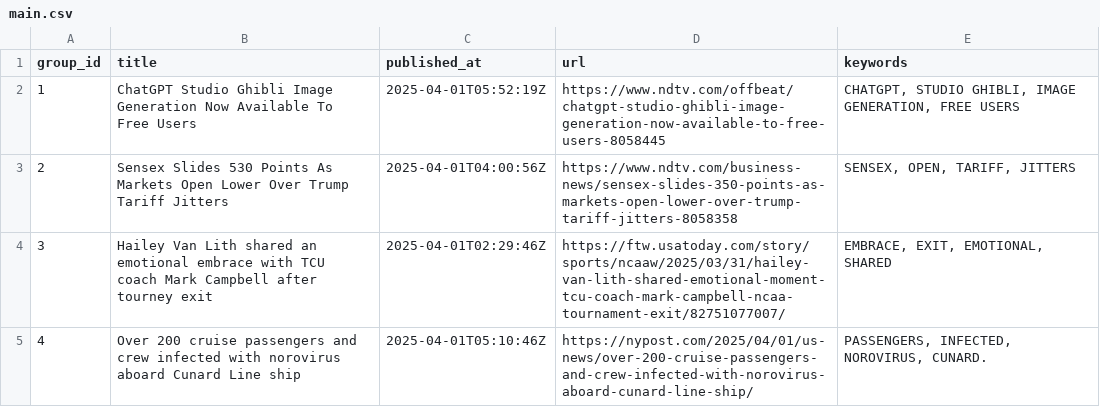
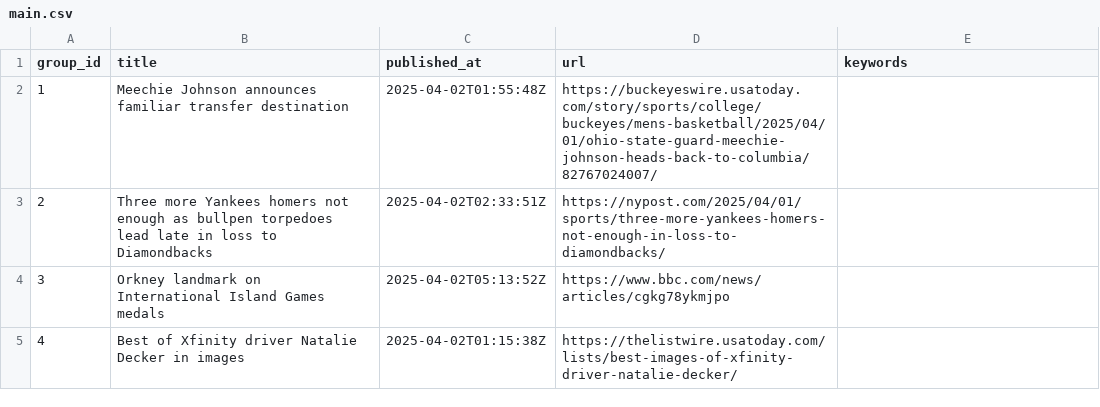
Before and after one commit to lileungws/whatsnews01, a CSV file: web/data/main.csv, drawn as a sheet.

Commit message:
Update news main.csv

```diff
--- a/web/data/main.csv
+++ b/web/data/main.csv
@@ -1,5 +1,5 @@
 group_id,title,published_at,url,keywords
-1,ChatGPT Studio Ghibli Image Generation Now Available To Free Users,2025-04-01T05:52:19Z,https://www.ndtv.com/offbeat/chatgpt-studio-ghibli-image-generation-now-available-to-free-users-8058445,"CHATGPT, STUDIO GHIBLI, IMAGE GENERATION, FREE USERS"
-2,Sensex Slides 530 Points As Markets Open Lower Over Trump Tariff Jitters,2025-04-01T04:00:56Z,https://www.ndtv.com/business-news/sensex-slides-350-points-as-markets-open-lower-over-trump-tariff-jitters-8058358,"SENSEX, OPEN, TARIFF, JITTERS"
-3,Hailey Van Lith shared an emotional embrace with TCU coach Mark Campbell after tourney exit,2025-04-01T02:29:46Z,https://ftw.usatoday.com/story/sports/ncaaw/2025/03/31/hailey-van-lith-shared-emotional-moment-tcu-coach-mark-campbell-ncaa-tournament-exit/82751077007/,"EMBRACE, EXIT, EMOTIONAL, SHARED"
-4,Over 200 cruise passengers and crew infected with norovirus aboard Cunard Line ship,2025-04-01T05:10:46Z,https://nypost.com/2025/04/01/us-news/over-200-cruise-passengers-and-crew-infected-with-norovirus-aboard-cunard-line-ship/,"PASSENGERS, INFECTED, NOROVIRUS, CUNARD."
+1,Meechie Johnson announces familiar transfer destination,2025-04-02T01:55:48Z,https://buckeyeswire.usatoday.com/story/sports/college/buckeyes/mens-basketball/2025/04/01/ohio-state-guard-meechie-johnson-heads-back-to-columbia/82767024007/,
+2,Three more Yankees homers not enough as bullpen torpedoes lead late in loss to Diamondbacks,2025-04-02T02:33:51Z,https://nypost.com/2025/04/01/sports/three-more-yankees-homers-not-enough-in-loss-to-diamondbacks/,
+3,Orkney landmark on International Island Games medals,2025-04-02T05:13:52Z,https://www.bbc.com/news/articles/cgkg78ykmjpo,
+4,Best of Xfinity driver Natalie Decker in images,2025-04-02T01:15:38Z,https://thelistwire.usatoday.com/lists/best-images-of-xfinity-driver-natalie-decker/,
```
